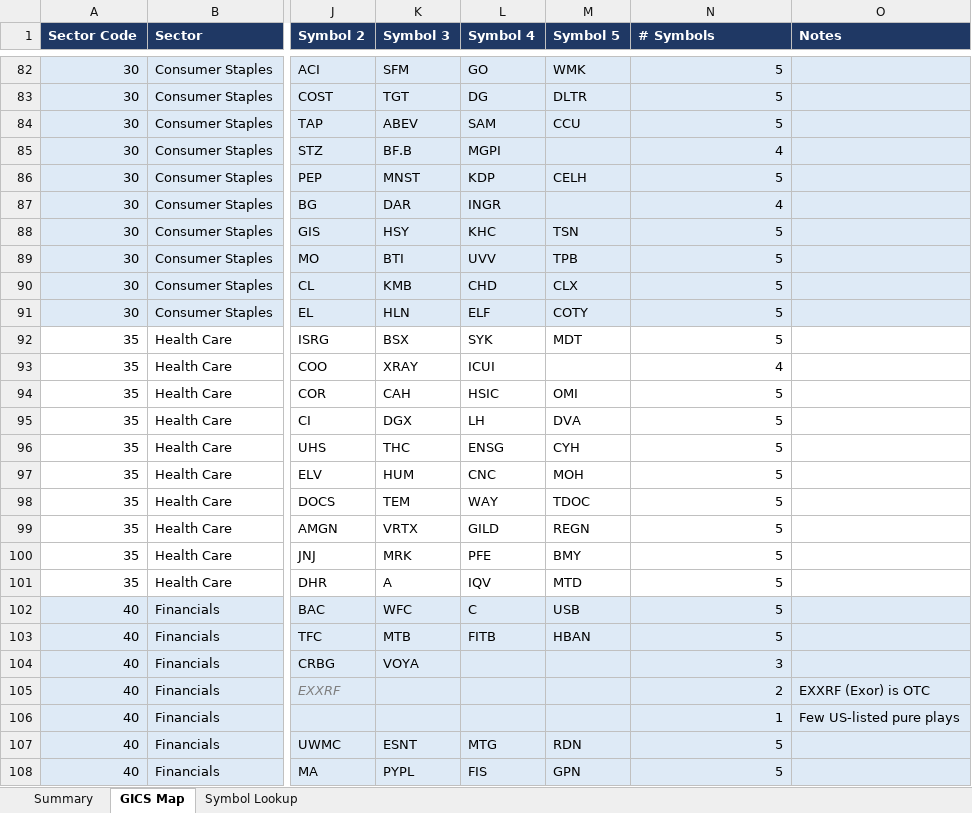
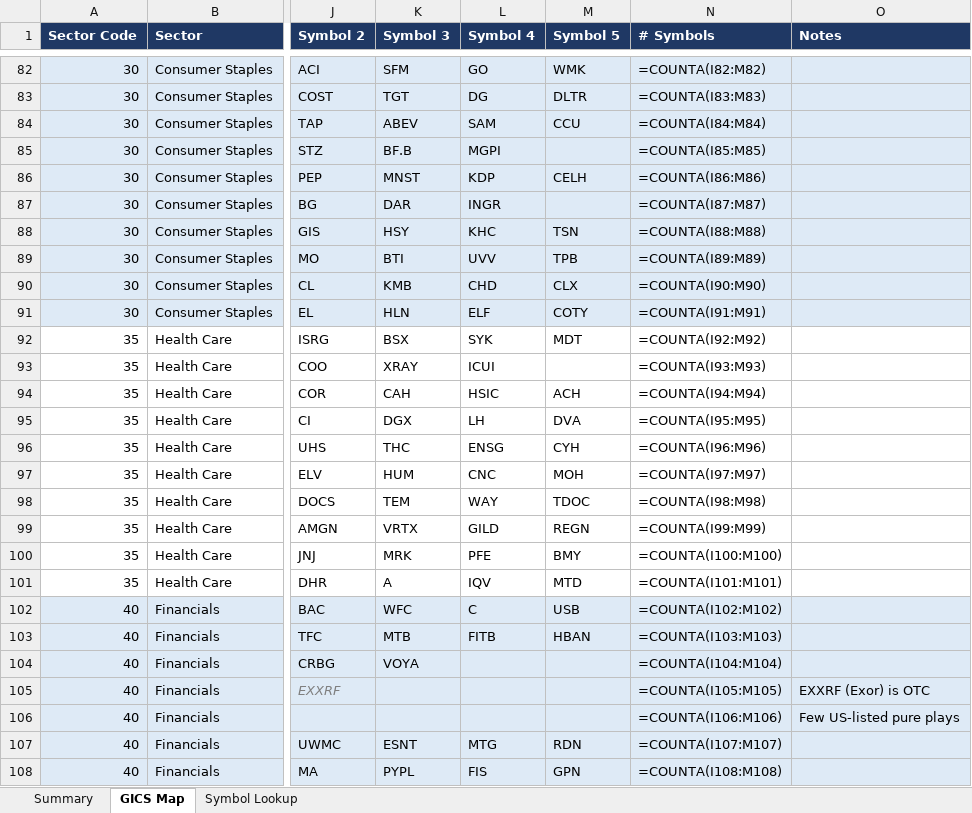
Before and after one commit to johnfhoustontx/WebGUI-Trading-with-Schwab, an Excel workbook: sentiment-dashboard/GICS_Classification_Symbols.xlsx, sheet GICS Map, drawn as a sheet; only a part is shown, gaps mark what is left out; values as stored, in another font and other column widths than the file's, no borders; formulas without a stored value are shown as written; charts and pictures not drawn; the diff covers the shown part only; the diff names each change by its address in the sheet, - before the commit and + after, or states it on an @@ line.

```diff
--- a/sentiment-dashboard/GICS_Classification_Symbols.xlsx (sheet GICS Map)
+++ b/sentiment-dashboard/GICS_Classification_Symbols.xlsx (sheet GICS Map)
-N82 (# Symbols): 5
+N82 (# Symbols): =COUNTA(I82:M82)
-N83 (# Symbols): 5
+N83 (# Symbols): =COUNTA(I83:M83)
-N84 (# Symbols): 5
+N84 (# Symbols): =COUNTA(I84:M84)
-N85 (# Symbols): 4
+N85 (# Symbols): =COUNTA(I85:M85)
-N86 (# Symbols): 5
+N86 (# Symbols): =COUNTA(I86:M86)
-N87 (# Symbols): 4
+N87 (# Symbols): =COUNTA(I87:M87)
-N88 (# Symbols): 5
+N88 (# Symbols): =COUNTA(I88:M88)
-N89 (# Symbols): 5
+N89 (# Symbols): =COUNTA(I89:M89)
-N90 (# Symbols): 5
+N90 (# Symbols): =COUNTA(I90:M90)
-N91 (# Symbols): 5
+N91 (# Symbols): =COUNTA(I91:M91)
-N92 (# Symbols): 5
+N92 (# Symbols): =COUNTA(I92:M92)
-N93 (# Symbols): 4
+N93 (# Symbols): =COUNTA(I93:M93)
-M94 (Symbol 5): OMI
+M94 (Symbol 5): ACH
-N94 (# Symbols): 5
+N94 (# Symbols): =COUNTA(I94:M94)
-N95 (# Symbols): 5
+N95 (# Symbols): =COUNTA(I95:M95)
-N96 (# Symbols): 5
+N96 (# Symbols): =COUNTA(I96:M96)
-N97 (# Symbols): 5
+N97 (# Symbols): =COUNTA(I97:M97)
-N98 (# Symbols): 5
+N98 (# Symbols): =COUNTA(I98:M98)
-N99 (# Symbols): 5
+N99 (# Symbols): =COUNTA(I99:M99)
-N100 (# Symbols): 5
+N100 (# Symbols): =COUNTA(I100:M100)
-N101 (# Symbols): 5
+N101 (# Symbols): =COUNTA(I101:M101)
-N102 (# Symbols): 5
+N102 (# Symbols): =COUNTA(I102:M102)
-N103 (# Symbols): 5
+N103 (# Symbols): =COUNTA(I103:M103)
-N104 (# Symbols): 3
+N104 (# Symbols): =COUNTA(I104:M104)
-N105 (# Symbols): 2
+N105 (# Symbols): =COUNTA(I105:M105)
-N106 (# Symbols): 1
+N106 (# Symbols): =COUNTA(I106:M106)
-N107 (# Symbols): 5
+N107 (# Symbols): =COUNTA(I107:M107)
-N108 (# Symbols): 5
+N108 (# Symbols): =COUNTA(I108:M108)
```
Also changed, not shown: 149 edited cells elsewhere in this sheet, sheet Symbol Lookup, sheet Summary, charts or pictures, 3 other files.
